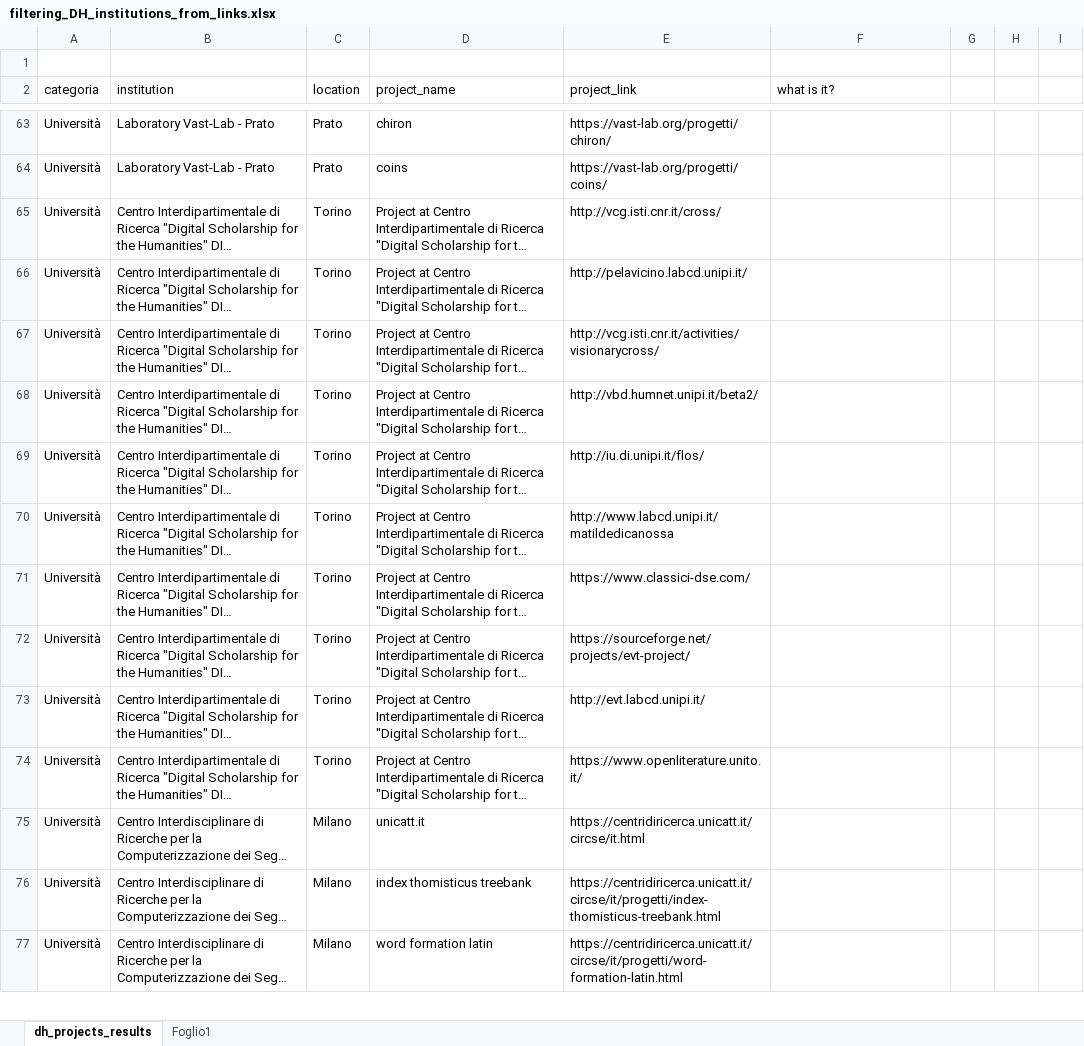
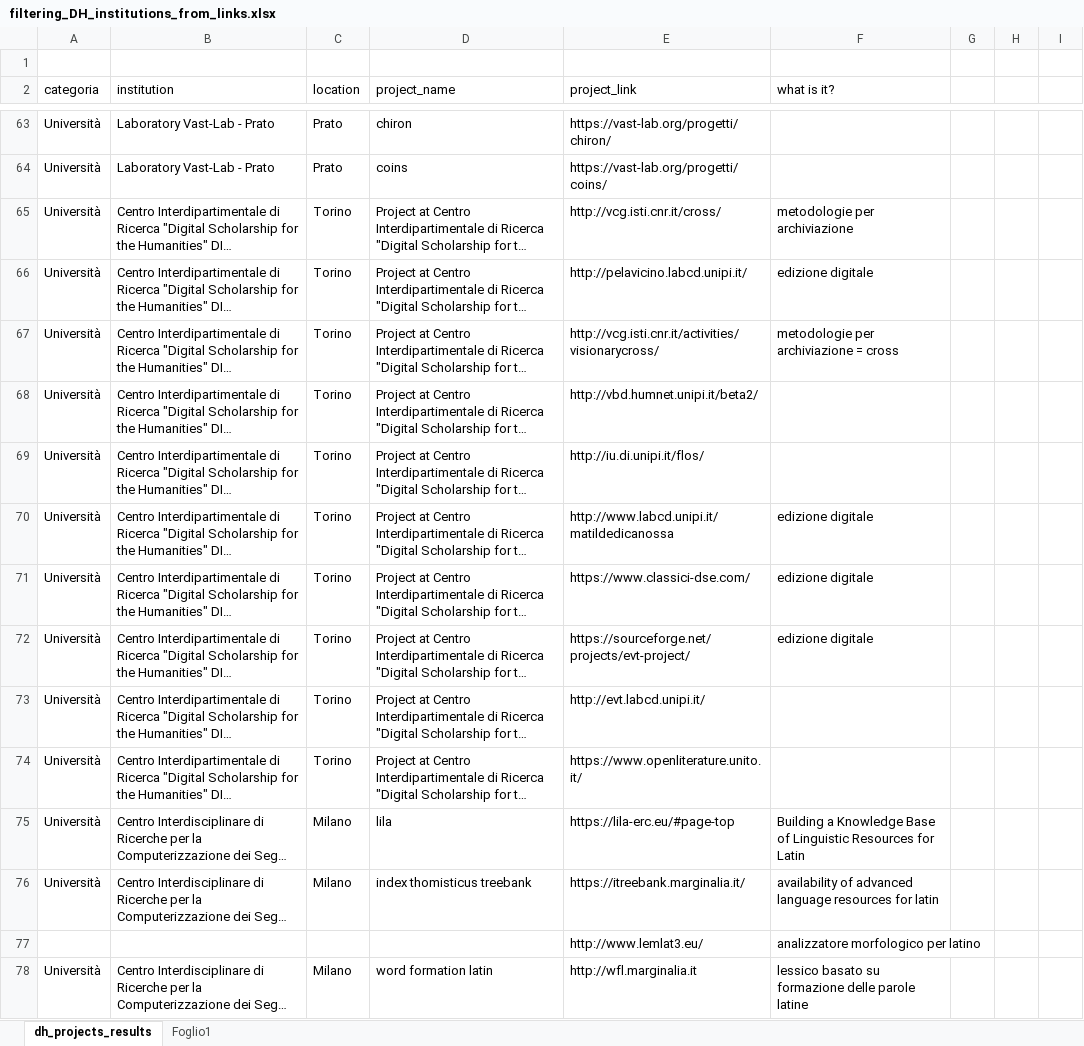
Before and after one commit to gspinaci/Vita-e-morte-DH-projects, an Excel workbook: giorgia/filtering_DH_institutions_from_links.xlsx, sheet dh_projects_results, drawn as a sheet; only a part is shown, gaps mark what is left out; long unchanged cells end in …; values as stored, in another font and other column widths than the file's, no cell formats; table styles not drawn; addresses are those after the commit; the diff covers the shown part only; the diff names each change by its address in the sheet, - before the commit and + after, or states it on an @@ line.

Commit message:
Update filtering_DH_institutions_from_links.xlsx

```diff
--- a/giorgia/filtering_DH_institutions_from_links.xlsx (sheet dh_projects_results)
+++ b/giorgia/filtering_DH_institutions_from_links.xlsx (sheet dh_projects_results)
-F65 (what is it?): (empty)
+F65 (what is it?): metodologie per archiviazione
-F66 (what is it?): (empty)
+F66 (what is it?): edizione digitale
-F67 (what is it?): (empty)
+F67 (what is it?): metodologie per archiviazione = cross
-F70:F72 (what is it?): (empty)
+F70:F72 (what is it?): edizione digitale
-D75 (project_name): unicatt.it
+D75 (project_name): lila
-E75 (project_link): https://centridiricerca.unicatt.it/circse/it.html
+E75 (project_link): https://lila-erc.eu/#page-top
-F75 (what is it?): (empty)
+F75 (what is it?): Building a Knowledge Base of Linguistic Resources for Latin
-E76 (project_link): https://centridiricerca.unicatt.it/circse/it/progetti/index-thomisticus-treebank.html
+E76 (project_link): https://itreebank.marginalia.it/
-F76 (what is it?): (empty)
+F76 (what is it?): availability of advanced language resources for latin
+row 77:  |  |  |  | http://www.lemlat3.eu/ | analizzatore morfologico per latino
-E78 (project_link): https://centridiricerca.unicatt.it/circse/it/progetti/word-formation-latin.html
+E78 (project_link): http://wfl.marginalia.it
-F78 (what is it?): (empty)
+F78 (what is it?): lessico basato su formazione delle parole latine
```
Also changed, not shown: 4 removed rows and 37 edited cells elsewhere in this sheet, cell formats.
